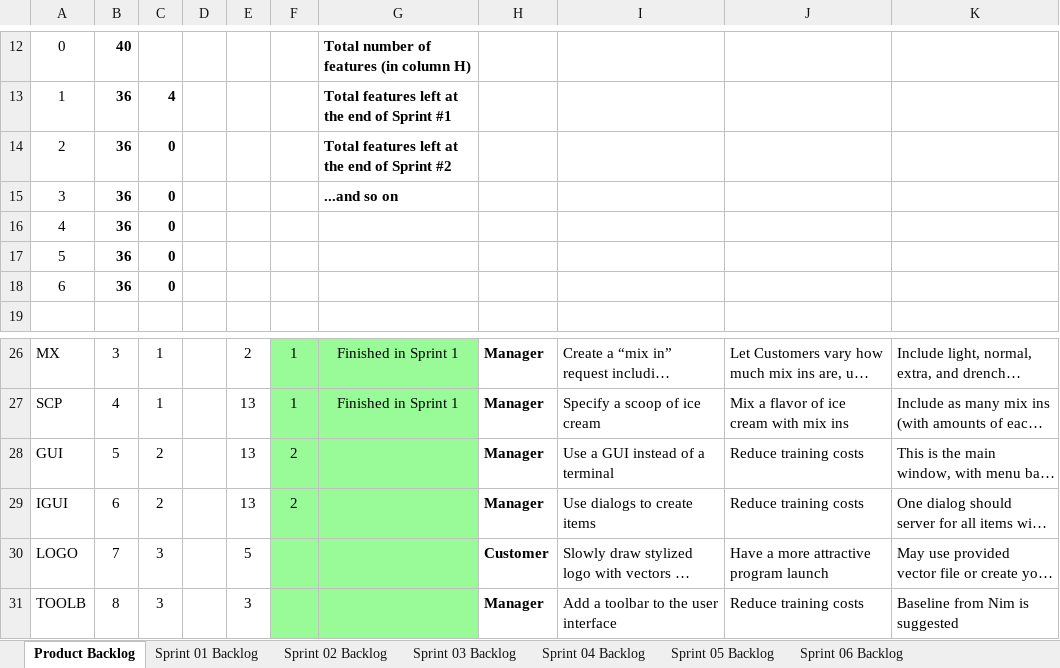
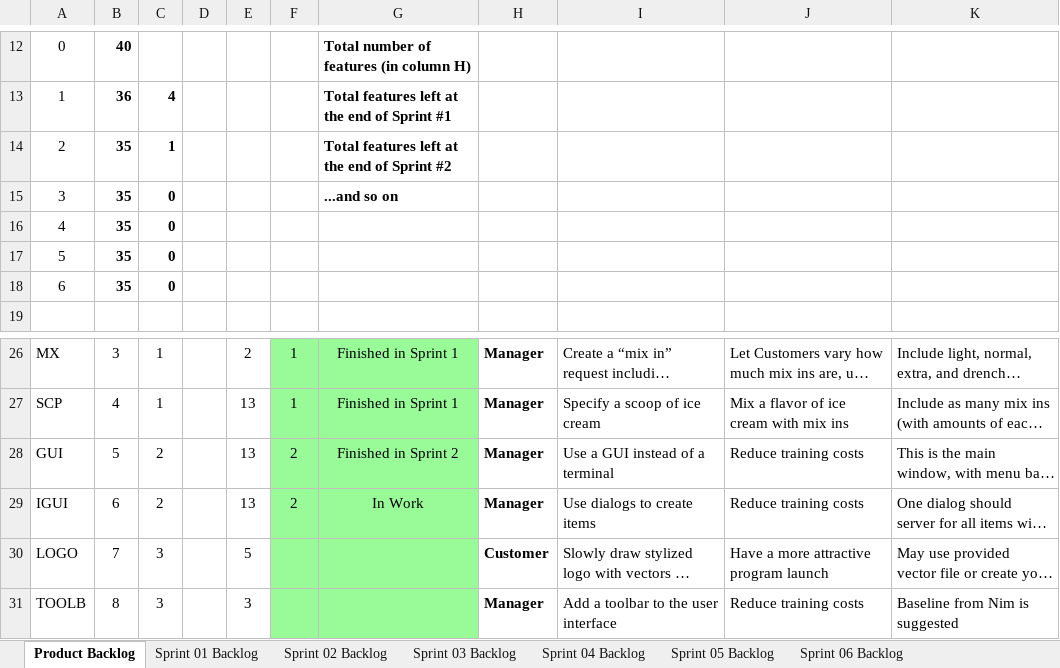
Before and after one commit to els2357/cse1325, an Excel workbook: P06/Scrum.xlsx, sheet Product Backlog, drawn as a sheet; only a part is shown, gaps mark what is left out; long unchanged cells end in …; values as stored, in another font and other column widths than the file's, no borders; charts and pictures not drawn; the diff names each change by its address in the sheet, - before the commit and + after, or states it on an @@ line.

```diff
--- a/P06/Scrum.xlsx (sheet Product Backlog)
+++ b/P06/Scrum.xlsx (sheet Product Backlog)
-B14:B18: 36
+B14:B18: 35
-C14: 0
+C14: 1
-G28: (empty)
+G28: Finished in Sprint 2
-G29: (empty)
+G29: In Work
```
Also changed, not shown: sheet Sprint 02 Backlog, charts or pictures, 3 other files.
